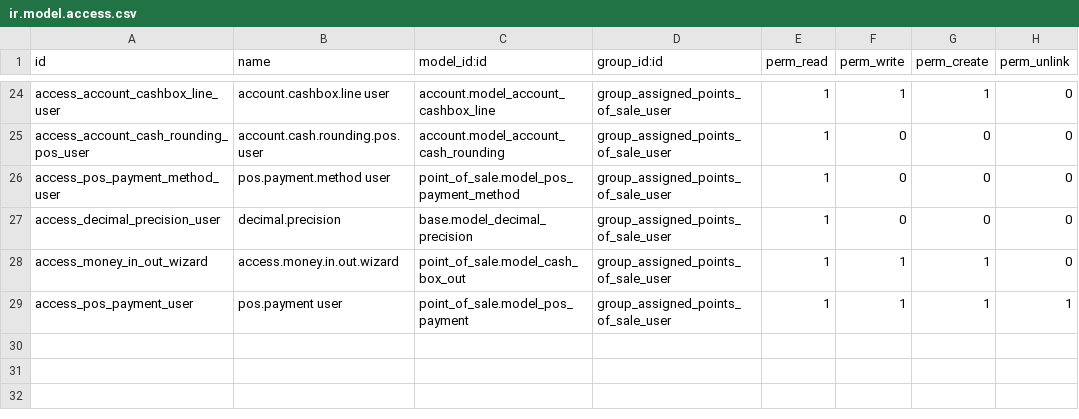
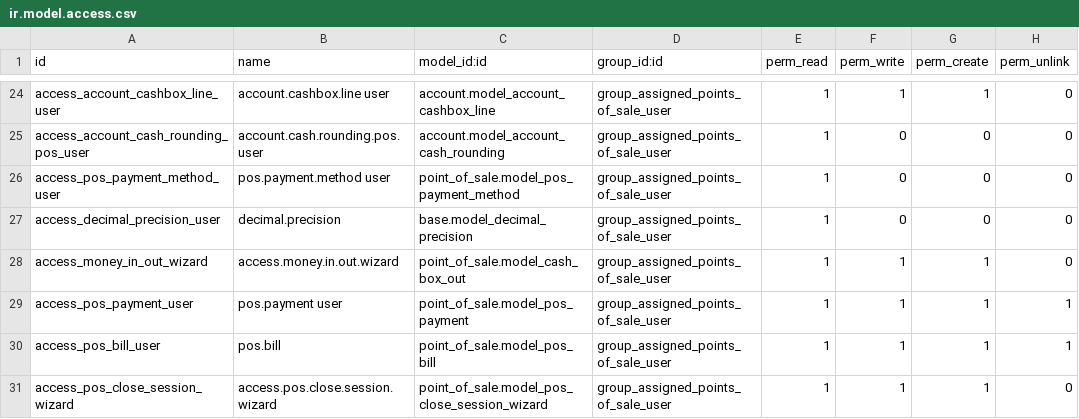
Before and after one commit to P-H-Phuc/pos, a CSV file: pos_user_restriction/security/ir.model.access.csv, drawn as a sheet; only a part is shown, gaps mark what is left out.

Commit message:
[MIG] pos_user_restriction: Migration to 15.0

```diff
--- a/pos_user_restriction/security/ir.model.access.csv
+++ b/pos_user_restriction/security/ir.model.access.csv
@@ -29 +29,3 @@ access_money_in_out_wizard,access.money.in.out.wizard,point_of_sale.model_cash_b
 access_pos_payment_user,pos.payment user,point_of_sale.model_pos_payment,group_assigned_points_of_sale_user,1,1,1,1
+access_pos_bill_user,pos.bill,point_of_sale.model_pos_bill,group_assigned_points_of_sale_user,1,1,1,1
+access_pos_close_session_wizard,access.pos.close.session.wizard,point_of_sale.model_pos_close_session_wizard,group_assigned_points_of_sale_user,1,1,1,0
```
Also changed, not shown: 5 other files.
